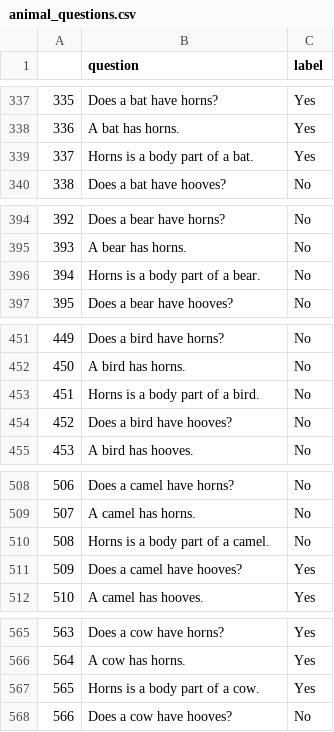
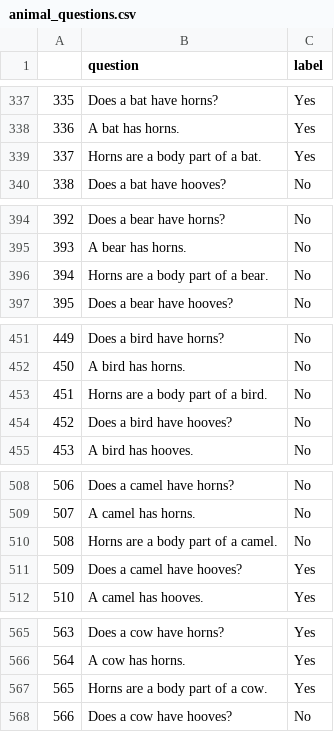
Before and after one commit to eliavmor-tau/DoLMUnderstandFrequentWordsBetter, a CSV file: csv/animal_questions.csv, drawn as a sheet; only a part is shown, gaps mark what is left out; the diff covers the shown part only.

Commit message:
update animal_questions

```diff
--- a/csv/animal_questions.csv
+++ b/csv/animal_questions.csv
@@ -338,3 +338,3 @@
 336,A bat has horns.,Yes
-337,Horns is a body part of a bat.,Yes
+337,Horns are a body part of a bat.,Yes
 338,Does a bat have hooves?,No
@@ -395,3 +395,3 @@
 393,A bear has horns.,No
-394,Horns is a body part of a bear.,No
+394,Horns are a body part of a bear.,No
 395,Does a bear have hooves?,No
@@ -452,3 +452,3 @@
 450,A bird has horns.,No
-451,Horns is a body part of a bird.,No
+451,Horns are a body part of a bird.,No
 452,Does a bird have hooves?,No
@@ -509,3 +509,3 @@
 507,A camel has horns.,No
-508,Horns is a body part of a camel.,No
+508,Horns are a body part of a camel.,No
 509,Does a camel have hooves?,Yes
@@ -566,3 +566,3 @@
 564,A cow has horns.,Yes
-565,Horns is a body part of a cow.,Yes
+565,Horns are a body part of a cow.,Yes
 566,Does a cow have hooves?,No
```
Also changed, not shown: 58 edited cells elsewhere in this file, csv/animals_new.csv.
